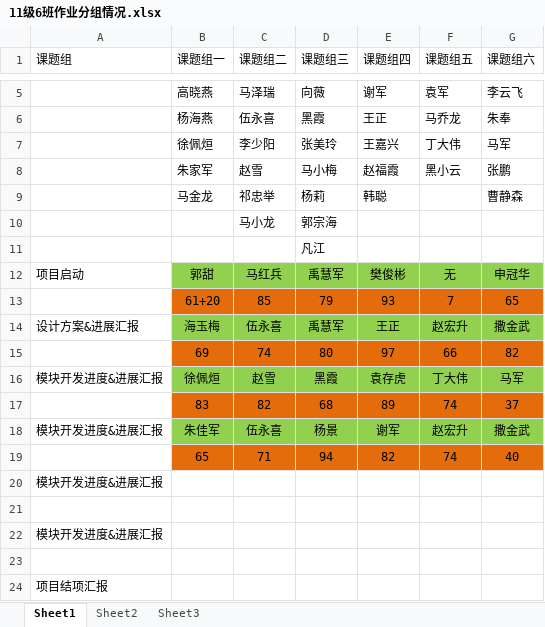
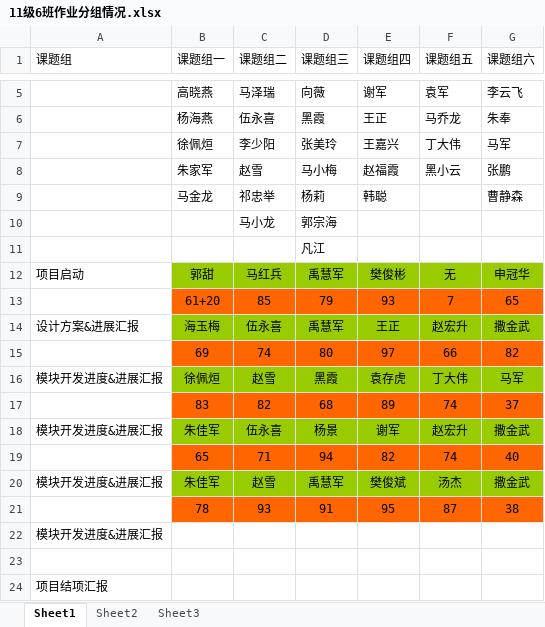
Before and after one commit to bobzhen/VisualProgrammingLesson, an Excel workbook: 11级6班作业分组情况.xlsx, sheet Sheet1, drawn as a sheet; only a part is shown, gaps mark what is left out; values as stored, in another font and other column widths than the file's, no borders; removed rows and columns are numbered as before the commit, all else as after; the diff names each change by its address in the sheet, - before the commit and + after, or states it on an @@ line.

Commit message:
大作业进展汇报成绩更新

```diff
--- a/11级6班作业分组情况.xlsx (sheet Sheet1)
+++ b/11级6班作业分组情况.xlsx (sheet Sheet1)
-B12:G12 fill: #92D050
+B12:G12 fill: #99CC00
-B13:G13 fill: #E46C0A
+B13:G13 fill: #FF6600
-B14:G14 fill: #92D050
+B14:G14 fill: #99CC00
-B15:G15 fill: #E46C0A
+B15:G15 fill: #FF6600
-B16:G16 fill: #92D050
+B16:G16 fill: #99CC00
-B17:G17 fill: #E46C0A
+B17:G17 fill: #FF6600
-B18:G18 fill: #92D050
+B18:G18 fill: #99CC00
-B19:G19 fill: #E46C0A
+B19:G19 fill: #FF6600
-row 20: 模块开发进度&进展汇报
-row 20: (empty)
+row 20: 模块开发进度&进展汇报 | 朱佳军 | 赵雪 | 禹慧军 | 樊俊斌 | 汤杰 | 撒金武
-B20:G20 fill: none
+B20:G20 fill: #99CC00
+row 21:  | 78 | 93 | 91 | 95 | 87 | 38
```
